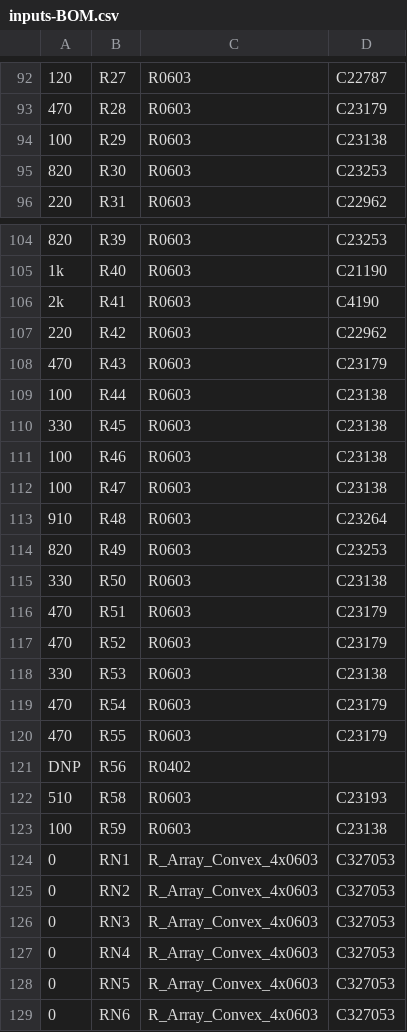
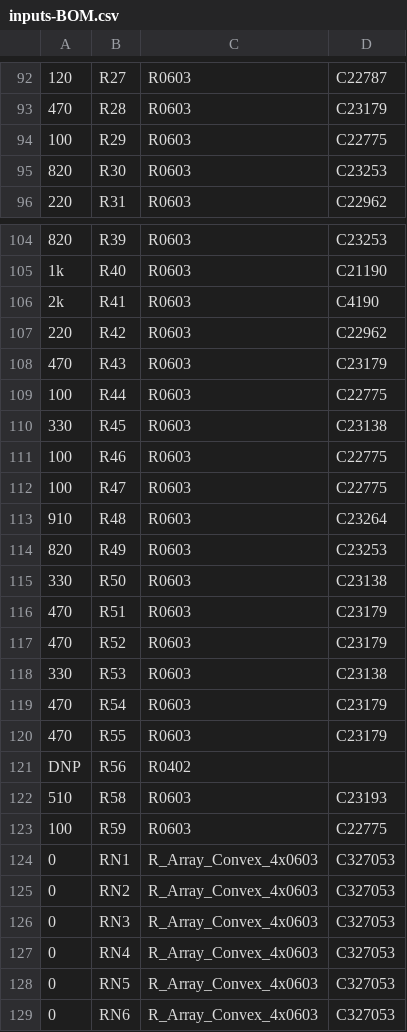
Before and after one commit to rusefi/stim, a CSV file: digital_inputs/boards/digital_inputs-a/frame/inputs-BOM.csv, drawn as a sheet; only a part is shown, gaps mark what is left out; the diff names each change by its address in the sheet, - before the commit and + after, or states it on an @@ line.

```diff
--- a/digital_inputs/boards/digital_inputs-a/frame/inputs-BOM.csv
+++ b/digital_inputs/boards/digital_inputs-a/frame/inputs-BOM.csv
-D94: C23138
+D94: C22775
-D109: C23138
+D109: C22775
-D111:D112: C23138
+D111:D112: C22775
-D123: C23138
+D123: C22775
```
Also changed, not shown: 56 other files.
